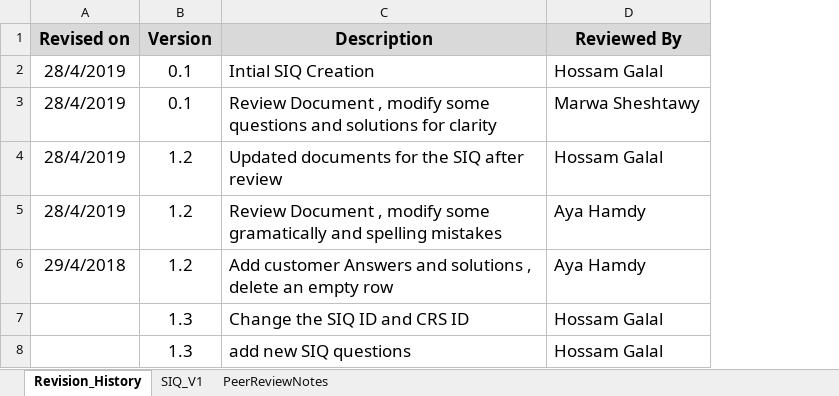
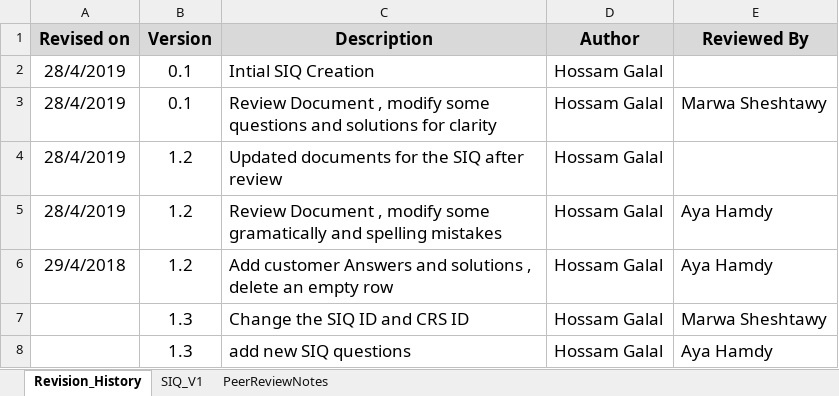
Before and after one commit to AyaHamdyAhmed/Foodies, an Excel workbook: SIQ 1.3.xlsx, sheet Revision_History, drawn as a sheet; values as stored, in another font and other column widths than the file's, no borders; addresses are those after the commit; the diff names each change by its address in the sheet, - before the commit and + after, or states it on an @@ line.

Commit message:
Update SIQ 1.3.xlsx
Update Authour column in review history

```diff
--- a/SIQ 1.3.xlsx (sheet Revision_History)
+++ b/SIQ 1.3.xlsx (sheet Revision_History)
+column D (Author), rows 2-8: all Hossam Galal
-E2 (Reviewed By): Hossam Galal
+E2 (Reviewed By): (empty)
-E4 (Reviewed By): Hossam Galal
+E4 (Reviewed By): (empty)
-E7 (Reviewed By): Hossam Galal
+E7 (Reviewed By): Marwa Sheshtawy
-E8 (Reviewed By): Hossam Galal
+E8 (Reviewed By): Aya Hamdy
```
